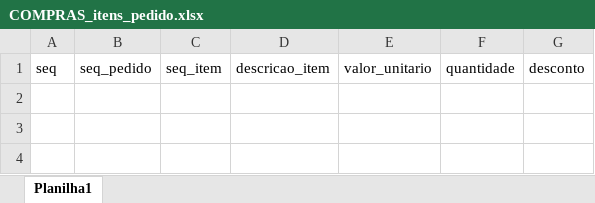
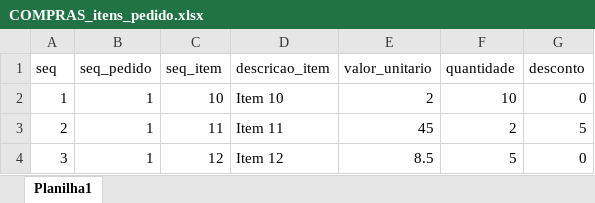
Before and after one commit to michaeltjunior/sevenBI, an Excel workbook: COMPRAS_itens_pedido.xlsx, sheet Planilha1, drawn as a sheet; values as stored, in another font and other column widths than the file's, no borders; the diff names each change by its address in the sheet, - before the commit and + after, or states it on an @@ line.

```diff
--- a/COMPRAS_itens_pedido.xlsx (sheet Planilha1)
+++ b/COMPRAS_itens_pedido.xlsx (sheet Planilha1)
+row 2: 1 | 1 | 10 | Item 10 | 2 | 10 | 0
+row 3: 2 | 1 | 11 | Item 11 | 45 | 2 | 5
+row 4: 3 | 1 | 12 | Item 12 | 8.5 | 5 | 0
```
Also changed, not shown: COMPRAS_cotacao.xlsx, COMPRAS_itens_cotacao.xlsx, 3 other files.
